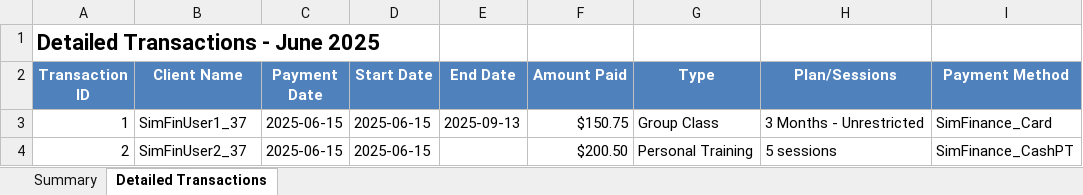
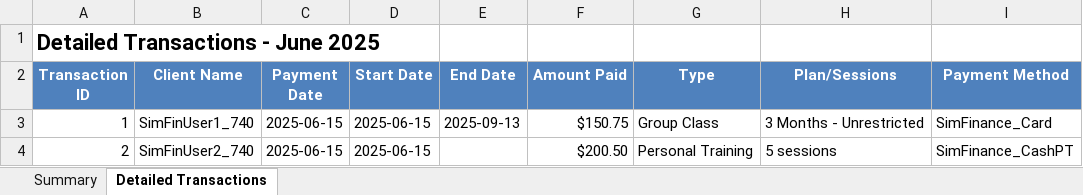
Before and after one commit to leeukkyb9mfr0084-glitch/Salaries, an Excel workbook: reporter/simulations/output/sim_finance_report_2025_6.xlsx, sheet Detailed Transactions, drawn as a sheet; values as stored, in another font and other column widths than the file's, no borders; the diff names each change by its address in the sheet, - before the commit and + after, or states it on an @@ line.

```diff
--- a/reporter/simulations/output/sim_finance_report_2025_6.xlsx (sheet Detailed Transactions)
+++ b/reporter/simulations/output/sim_finance_report_2025_6.xlsx (sheet Detailed Transactions)
-B3 (Client Name): SimFinUser1_37
+B3 (Client Name): SimFinUser1_740
-B4 (Client Name): SimFinUser2_37
+B4 (Client Name): SimFinUser2_740
```
Also changed, not shown: 12 other files.
